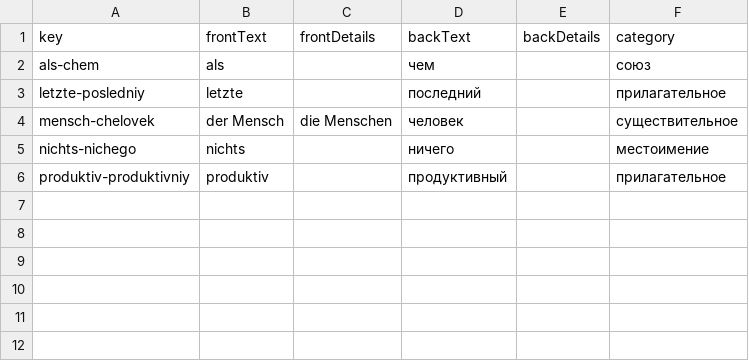
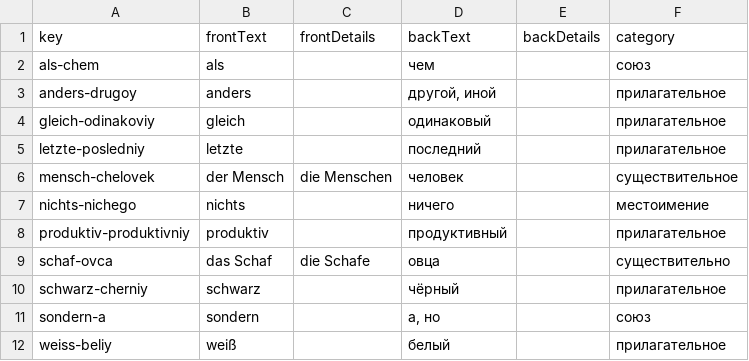
Before and after one commit to funnygerman/wortschatz, a CSV file: ru/data/vocabulary.csv, drawn as a sheet; the diff names each change by its address in the sheet, - before the commit and + after, or states it on an @@ line.

```diff
--- a/ru/data/vocabulary.csv
+++ b/ru/data/vocabulary.csv
+row 3: anders-drugoy | anders |  | другой, иной |  | прилагательное
+row 4: gleich-odinakoviy | gleich |  | одинаковый |  | прилагательное
+row 9: schaf-ovca | das Schaf | die Schafe | овца |  | существительно
+row 10: schwarz-cherniy | schwarz |  | чёрный |  | прилагательное
+row 11: sondern-a | sondern |  | а, но |  | союз
+row 12: weiss-beliy | weiß |  | белый |  | прилагательное
```
Also changed, not shown: 2 other files.
